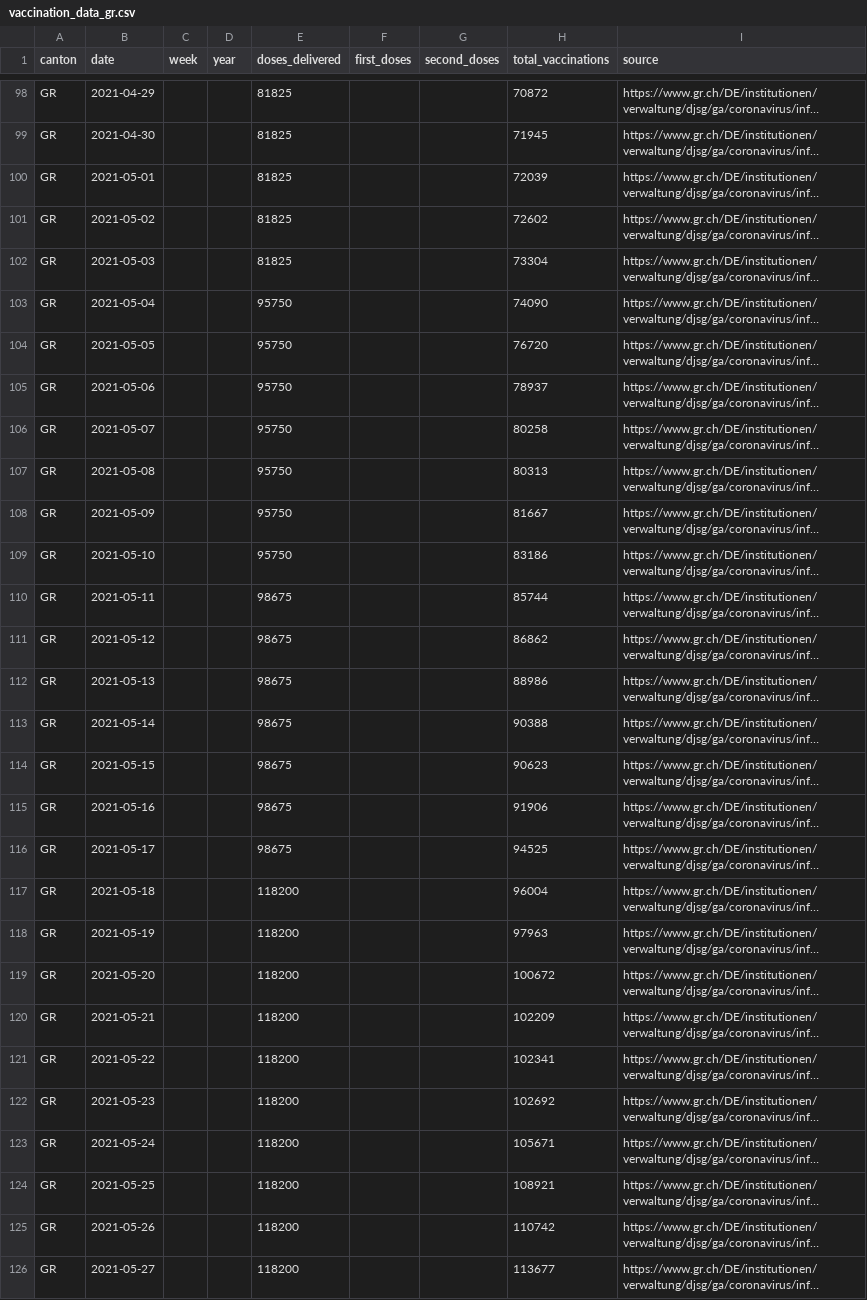
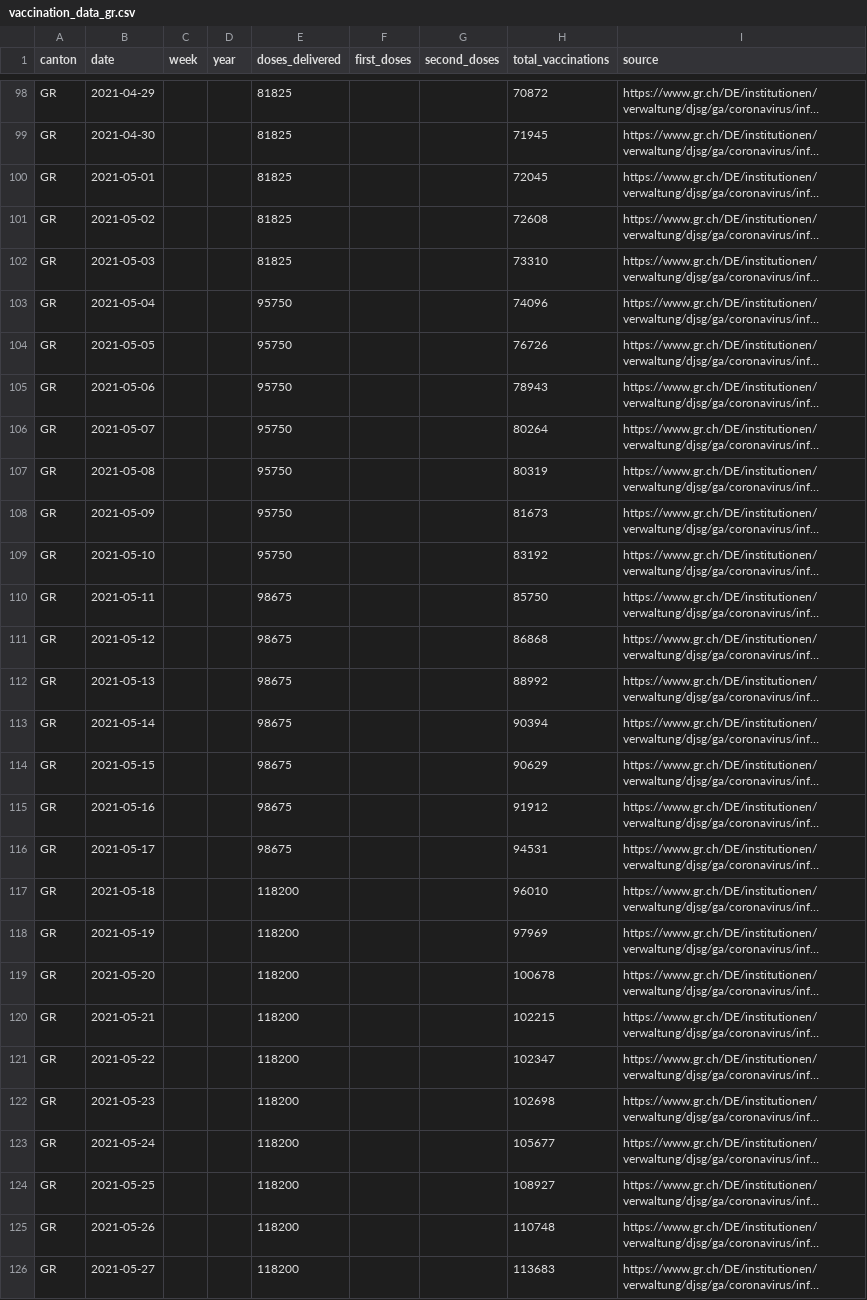
Before and after one commit to maekke/vaccination_data, a CSV file: vaccination_data_gr.csv, drawn as a sheet; only a part is shown, gaps mark what is left out; long unchanged cells end in …; the diff covers the shown part only; the diff names each change by its address in the sheet, - before the commit and + after, or states it on an @@ line.

```diff
--- a/vaccination_data_gr.csv
+++ b/vaccination_data_gr.csv
-H100 (total_vaccinations): 72039
+H100 (total_vaccinations): 72045
-H101 (total_vaccinations): 72602
+H101 (total_vaccinations): 72608
-H102 (total_vaccinations): 73304
+H102 (total_vaccinations): 73310
-H103 (total_vaccinations): 74090
+H103 (total_vaccinations): 74096
-H104 (total_vaccinations): 76720
+H104 (total_vaccinations): 76726
-H105 (total_vaccinations): 78937
+H105 (total_vaccinations): 78943
-H106 (total_vaccinations): 80258
+H106 (total_vaccinations): 80264
-H107 (total_vaccinations): 80313
+H107 (total_vaccinations): 80319
-H108 (total_vaccinations): 81667
+H108 (total_vaccinations): 81673
-H109 (total_vaccinations): 83186
+H109 (total_vaccinations): 83192
-H110 (total_vaccinations): 85744
+H110 (total_vaccinations): 85750
-H111 (total_vaccinations): 86862
+H111 (total_vaccinations): 86868
-H112 (total_vaccinations): 88986
+H112 (total_vaccinations): 88992
-H113 (total_vaccinations): 90388
+H113 (total_vaccinations): 90394
-H114 (total_vaccinations): 90623
+H114 (total_vaccinations): 90629
-H115 (total_vaccinations): 91906
+H115 (total_vaccinations): 91912
-H116 (total_vaccinations): 94525
+H116 (total_vaccinations): 94531
-H117 (total_vaccinations): 96004
+H117 (total_vaccinations): 96010
-H118 (total_vaccinations): 97963
+H118 (total_vaccinations): 97969
-H119 (total_vaccinations): 100672
+H119 (total_vaccinations): 100678
-H120 (total_vaccinations): 102209
+H120 (total_vaccinations): 102215
-H121 (total_vaccinations): 102341
+H121 (total_vaccinations): 102347
-H122 (total_vaccinations): 102692
+H122 (total_vaccinations): 102698
-H123 (total_vaccinations): 105671
+H123 (total_vaccinations): 105677
-H124 (total_vaccinations): 108921
+H124 (total_vaccinations): 108927
-H125 (total_vaccinations): 110742
+H125 (total_vaccinations): 110748
-H126 (total_vaccinations): 113677
+H126 (total_vaccinations): 113683
```
Also changed, not shown: 7 added rows and 90 edited cells elsewhere in this file, vaccination_data_total.csv, vaccination_data_vd.csv.
